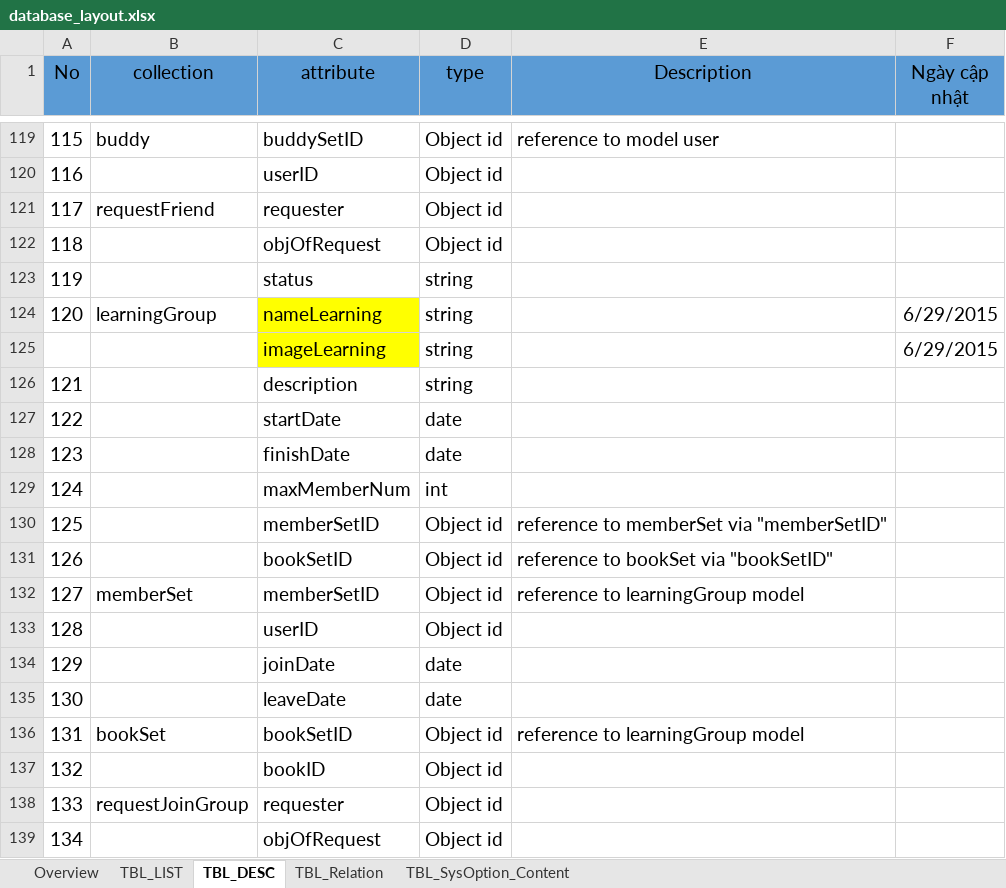
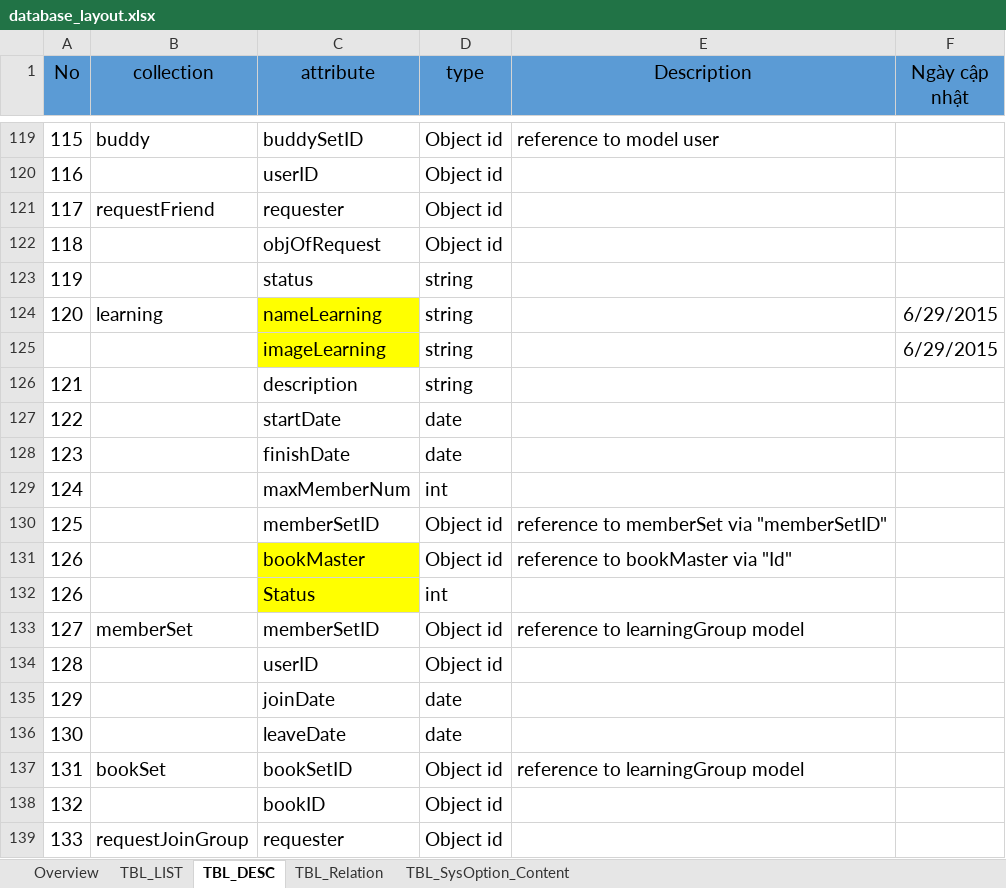
Before and after one commit to tugigroup/japtool, an Excel workbook: 10_SRS/database_layout.xlsx, sheet TBL_DESC, drawn as a sheet; only a part is shown, gaps mark what is left out; the shorter side is filled out with more unchanged rows; values as stored, in another font and other column widths than the file's, no borders; the diff names each change by its address in the sheet, - before the commit and + after, or states it on an @@ line.

Commit message:
Update database layout

```diff
--- a/10_SRS/database_layout.xlsx (sheet TBL_DESC)
+++ b/10_SRS/database_layout.xlsx (sheet TBL_DESC)
-B124 (collection): learningGroup
+B124 (collection): learning
-C131 (attribute): bookSetID
+C131 (attribute): bookMaster
-C131 fill: none
+C131 fill: #FFFF00
-E131 (Description): reference to bookSet via "bookSetID"
+E131 (Description): reference to bookMaster via "Id"
+row 132: 126 |  | Status | int
```
